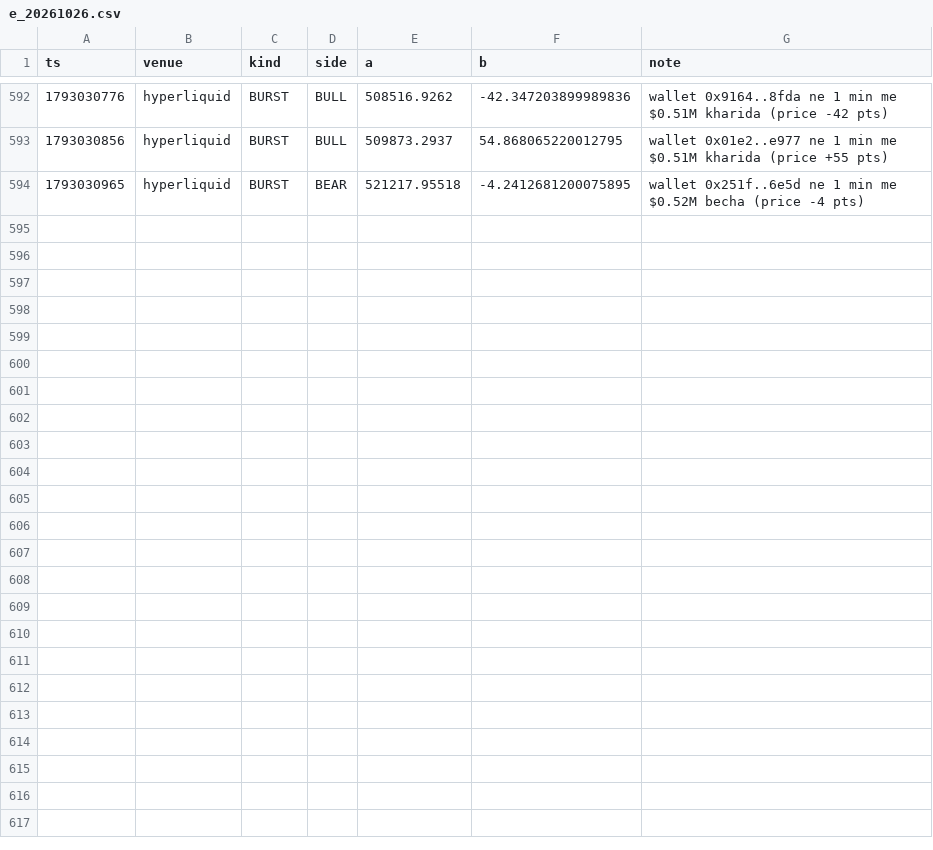
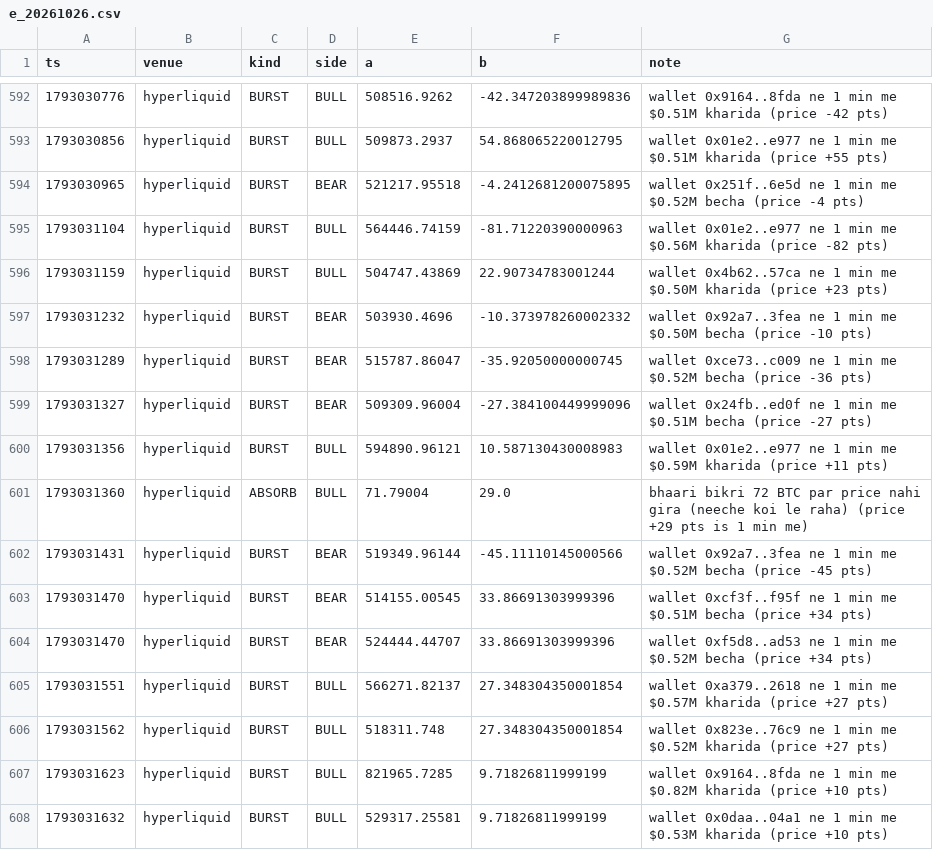
Before and after one commit to Maddysingh06/market-data, a CSV file: data/e_20261026.csv, drawn as a sheet; only a part is shown, gaps mark what is left out.

```diff
--- a/data/e_20261026.csv
+++ b/data/e_20261026.csv
@@ -594 +594,15 @@ ts,venue,kind,side,a,b,note
 1793030965,hyperliquid,BURST,BEAR,521217.95518,-4.2412681200075895,wallet 0x251f..6e5d ne 1 min me $0.52M becha (price -4 pts)
+1793031104,hyperliquid,BURST,BULL,564446.74159,-81.71220390000963,wallet 0x01e2..e977 ne 1 min me $0.56M kharida (price -82 pts)
+1793031159,hyperliquid,BURST,BULL,504747.43869,22.90734783001244,wallet 0x4b62..57ca ne 1 min me $0.50M kharida (price +23 pts)
+1793031232,hyperliquid,BURST,BEAR,503930.4696,-10.373978260002332,wallet 0x92a7..3fea ne 1 min me $0.50M becha (price -10 pts)
+1793031289,hyperliquid,BURST,BEAR,515787.86047,-35.92050000000745,wallet 0xce73..c009 ne 1 min me $0.52M becha (price -36 pts)
+1793031327,hyperliquid,BURST,BEAR,509309.96004,-27.384100449999096,wallet 0x24fb..ed0f ne 1 min me $0.51M becha (price -27 pts)
+1793031356,hyperliquid,BURST,BULL,594890.96121,10.587130430008983,wallet 0x01e2..e977 ne 1 min me $0.59M kharida (price +11 pts)
+1793031360,hyperliquid,ABSORB,BULL,71.79004,29.0,bhaari bikri 72 BTC par price nahi gira (neeche koi le raha) (price +29 pts is 1 min me)
+1793031431,hyperliquid,BURST,BEAR,519349.96144,-45.11110145000566,wallet 0x92a7..3fea ne 1 min me $0.52M becha (price -45 pts)
+1793031470,hyperliquid,BURST,BEAR,514155.00545,33.86691303999396,wallet 0xcf3f..f95f ne 1 min me $0.51M becha (price +34 pts)
+1793031470,hyperliquid,BURST,BEAR,524444.44707,33.86691303999396,wallet 0xf5d8..ad53 ne 1 min me $0.52M becha (price +34 pts)
+1793031551,hyperliquid,BURST,BULL,566271.82137,27.348304350001854,wallet 0xa379..2618 ne 1 min me $0.57M kharida (price +27 pts)
+1793031562,hyperliquid,BURST,BULL,518311.748,27.348304350001854,wallet 0x823e..76c9 ne 1 min me $0.52M kharida (price +27 pts)
+1793031623,hyperliquid,BURST,BULL,821965.7285,9.71826811999199,wallet 0x9164..8fda ne 1 min me $0.82M kharida (price +10 pts)
+1793031632,hyperliquid,BURST,BULL,529317.25581,9.71826811999199,wallet 0x0daa..04a1 ne 1 min me $0.53M kharida (price +10 pts)
```
Also changed, not shown: data/w_20261026.csv, 3 other files.
